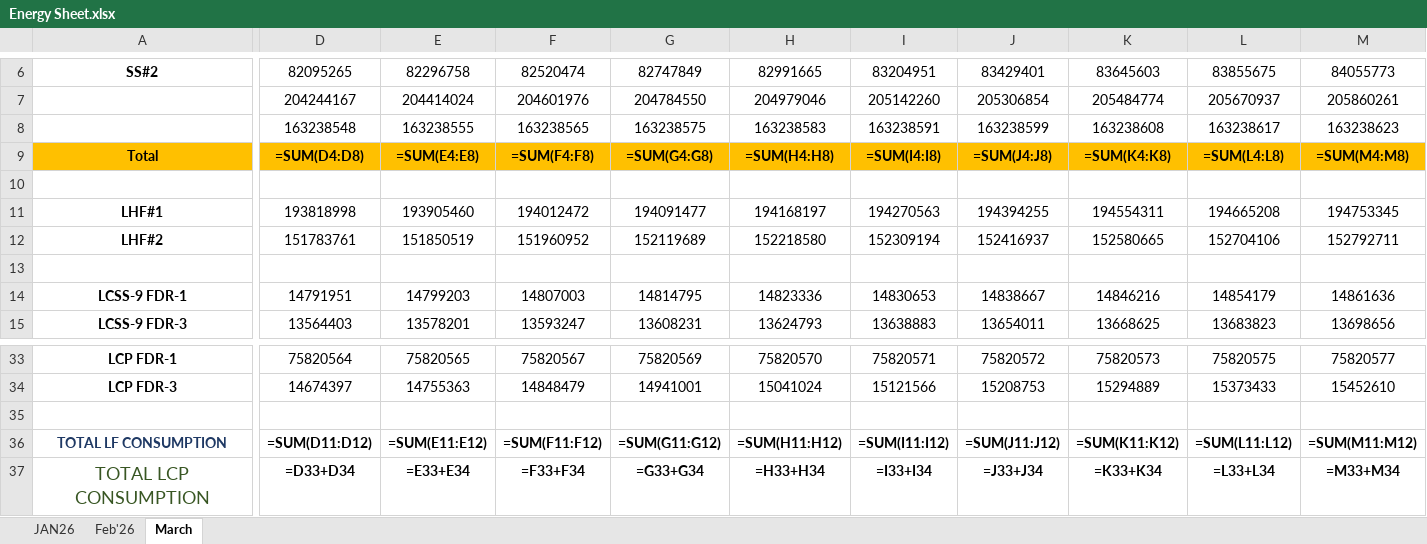
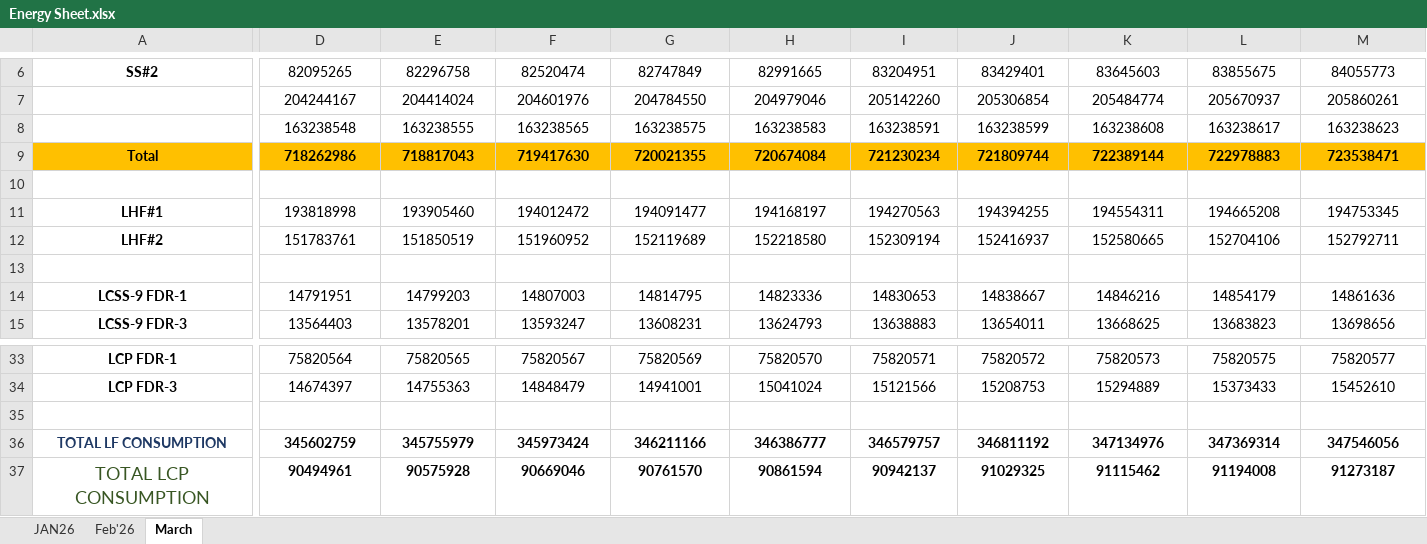
Before and after one commit to ARYA3431/energy-streamlit-app, an Excel workbook: Energy Sheet.xlsx, sheet March, drawn as a sheet; only a part is shown, gaps mark what is left out; values as stored, in another font and other column widths than the file's, no borders; formulas are shown in place of their values; the diff covers the shown part only; the diff names each change by its address in the sheet, - before the commit and + after, or states it on an @@ line.

Commit message:
Add files via upload

```diff
--- a/Energy Sheet.xlsx (sheet March)
+++ b/Energy Sheet.xlsx (sheet March)
-D9: =SUM(D4:D8)
+D9: 718262986
-E9: =SUM(E4:E8)
+E9: 718817043
-F9: =SUM(F4:F8)
+F9: 719417630
-G9: =SUM(G4:G8)
+G9: 720021355
-H9: =SUM(H4:H8)
+H9: 720674084
-I9: =SUM(I4:I8)
+I9: 721230234
-J9: =SUM(J4:J8)
+J9: 721809744
-K9: =SUM(K4:K8)
+K9: 722389144
-L9: =SUM(L4:L8)
+L9: 722978883
-M9: =SUM(M4:M8)
+M9: 723538471
-D36: =SUM(D11:D12)
+D36: 345602759
-E36: =SUM(E11:E12)
+E36: 345755979
-F36: =SUM(F11:F12)
+F36: 345973424
-G36: =SUM(G11:G12)
+G36: 346211166
-H36: =SUM(H11:H12)
+H36: 346386777
-I36: =SUM(I11:I12)
+I36: 346579757
-J36: =SUM(J11:J12)
+J36: 346811192
-K36: =SUM(K11:K12)
+K36: 347134976
-L36: =SUM(L11:L12)
+L36: 347369314
-M36: =SUM(M11:M12)
+M36: 347546056
-D37: =D33+D34
+D37: 90494961
-E37: =E33+E34
+E37: 90575928
-F37: =F33+F34
+F37: 90669046
-G37: =G33+G34
+G37: 90761570
-H37: =H33+H34
+H37: 90861594
-I37: =I33+I34
+I37: 90942137
-J37: =J33+J34
+J37: 91029325
-K37: =K33+K34
+K37: 91115462
-L37: =L33+L34
+L37: 91194008
-M37: =M33+M34
+M37: 91273187
```
Also changed, not shown: 586 edited cells elsewhere in this sheet.
